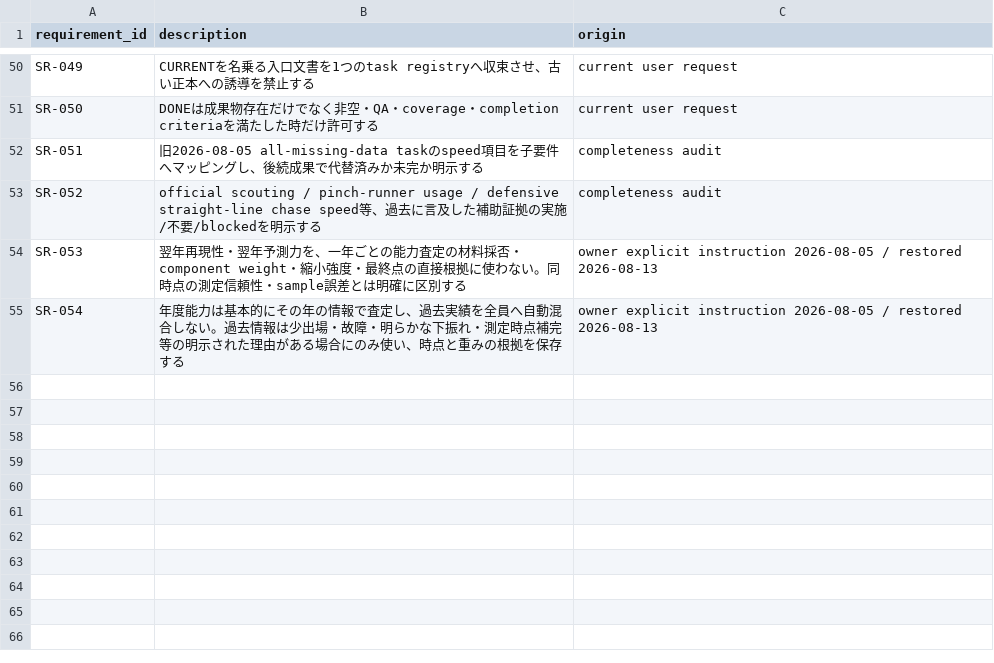
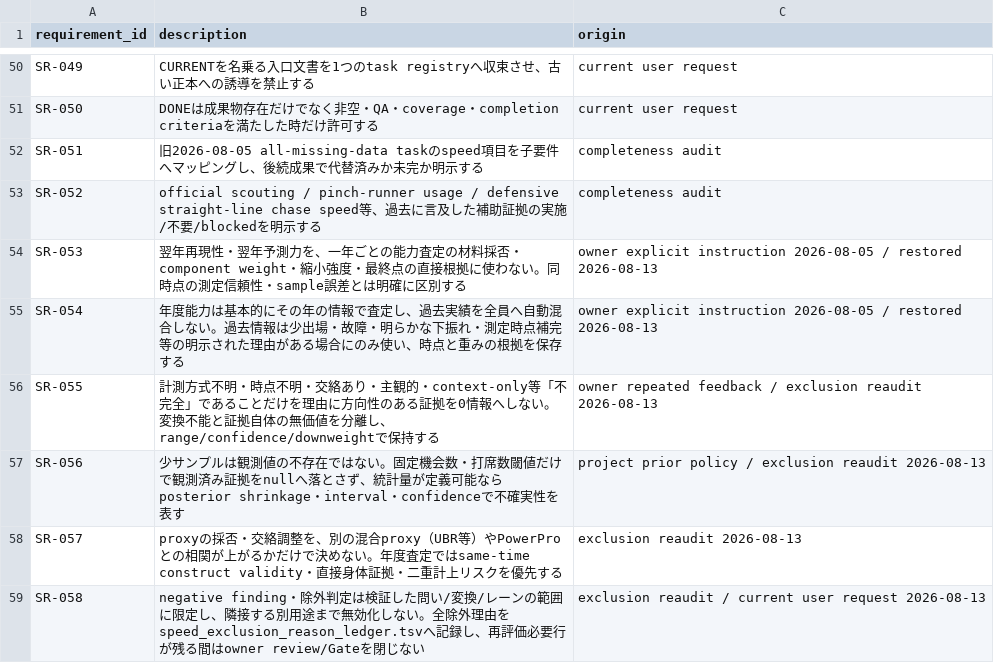
Before and after one commit to L-carp55/pawapuro-pennant-gpt-handoff, a TSV file: docs/state/speed_requirements_baseline_20260813.tsv, drawn as a sheet; only a part is shown, gaps mark what is left out; the diff names each change by its address in the sheet, - before the commit and + after, or states it on an @@ line.

Commit message:
Add immutable rules for evidence exclusion and sample handling

```diff
--- a/docs/state/speed_requirements_baseline_20260813.tsv
+++ b/docs/state/speed_requirements_baseline_20260813.tsv
+row 56: SR-055 | 計測方式不明・時点不明・交絡あり・主観的・context-only等「不完全」であることだけを理由に方向性のある証拠を0情報へしない。変換不能と証拠自体の無価値を分離し、range/confidence/downweightで保持する | owner repeated feedback / exclusion reaudit 2026-08-13
+row 57: SR-056 | 少サンプルは観測値の不存在ではない。固定機会数・打席数閾値だけで観測済み証拠をnullへ落とさず、統計量が定義可能ならposterior shrinkage・interval・confidenceで不確実性を表す | project prior policy / exclusion reaudit 2026-08-13
+row 58: SR-057 | proxyの採否・交絡調整を、別の混合proxy（UBR等）やPowerProとの相関が上がるかだけで決めない。年度査定ではsame-time construct validity・直接身体証拠・二重計上リスクを優先する | exclusion reaudit 2026-08-13
+row 59: SR-058 | negative finding・除外判定は検証した問い/変換/レーンの範囲に限定し、隣接する別用途まで無効化しない。全除外理由をspeed_exclusion_reason_ledger.tsvへ記録し、再評価必要行が残る間はowner review/Gateを閉じない | exclusion reaudit / current user request 2026-08-13
```
